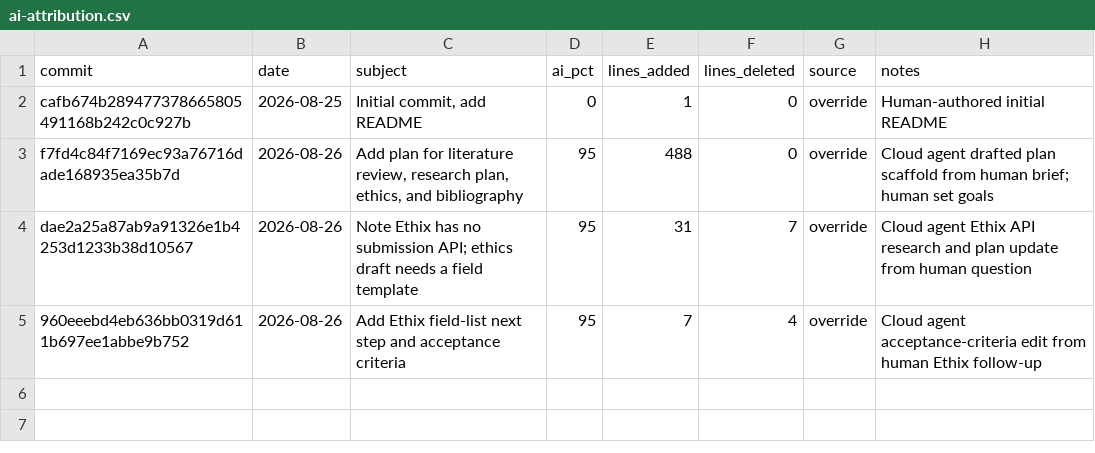
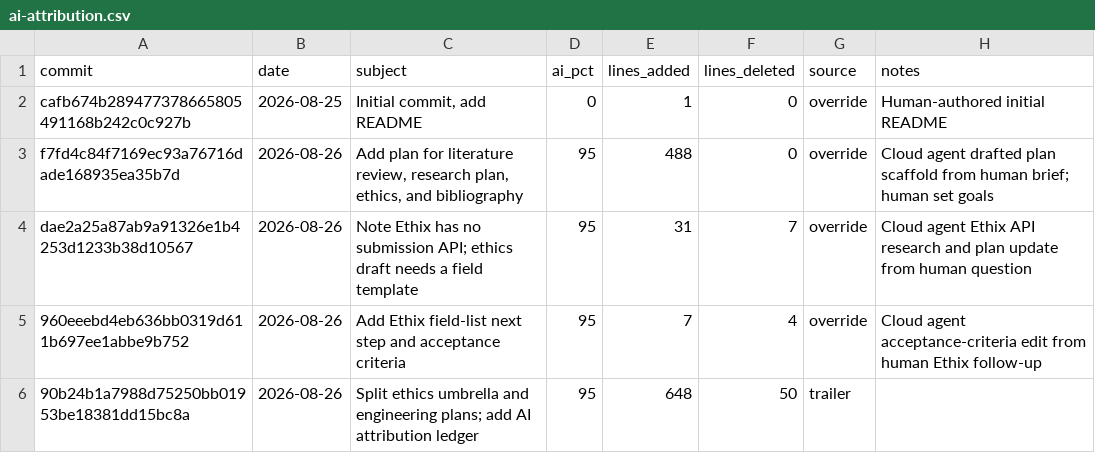
Before and after one commit to martingerdin/personalised-perioperative-management, a CSV file: meta/ai-attribution.csv, drawn as a sheet; the diff names each change by its address in the sheet, - before the commit and + after, or states it on an @@ line.

```diff
--- a/meta/ai-attribution.csv
+++ b/meta/ai-attribution.csv
+row 6: 90b24b1a7988d75250bb01953be18381dd15bc8a | 2026-08-26 | Split ethics umbrella and engineering plans; add AI attribution ledger | 95 | 648 | 50 | trailer
```
Also changed, not shown: 1 other file.
